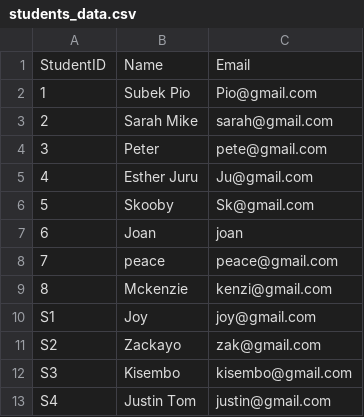
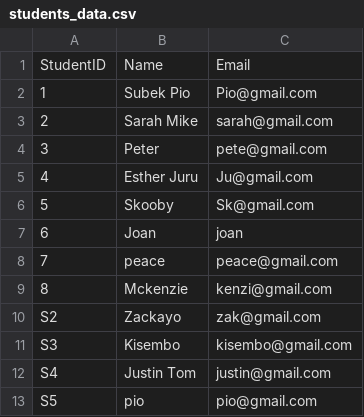
Before and after one commit to SubekoPio/Assignment3, a CSV file: Data_Storage(CSV)/students_data.csv, drawn as a sheet; removed rows and columns are numbered as before the commit, all else as after; the diff names each change by its address in the sheet, - before the commit and + after, or states it on an @@ line.

```diff
--- a/Data_Storage(CSV)/students_data.csv
+++ b/Data_Storage(CSV)/students_data.csv
-row 10: S1 | Joy | joy@gmail.com
+row 13: S5 | pio | pio@gmail.com
```
Also changed, not shown: Data_Storage(CSV)/courses_data.csv, Data_Storage(CSV)/teachers_data.csv, 3 other files.
